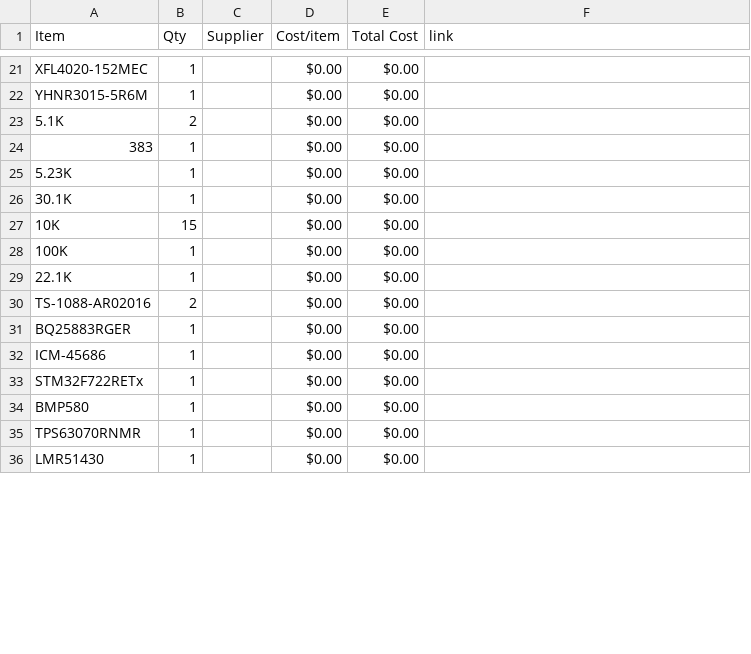
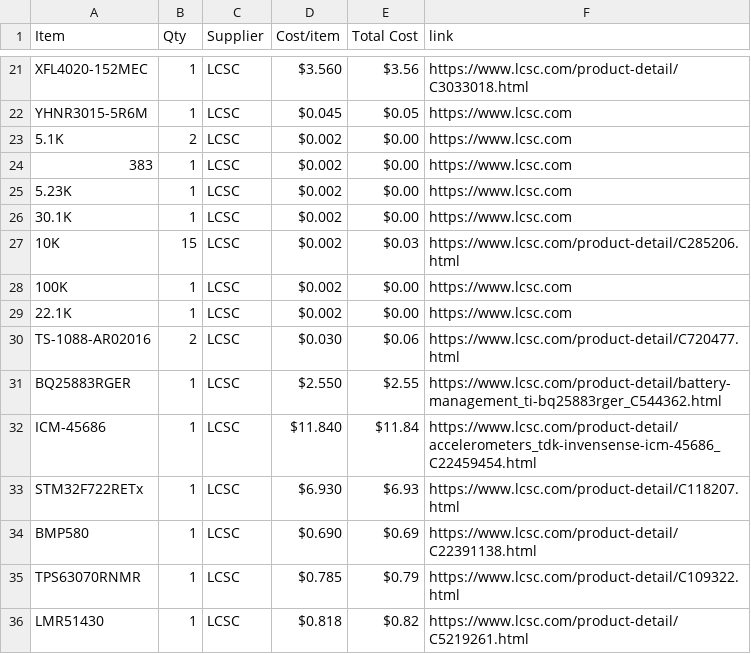
Before and after one commit to CODER-MAN12/FlightController, a CSV file: BOM.csv, drawn as a sheet; only a part is shown, gaps mark what is left out; the diff covers the shown part only; the diff names each change by its address in the sheet, - before the commit and + after, or states it on an @@ line.

Commit message:
Update BOM.csv with supplier and cost details

```diff
--- a/BOM.csv
+++ b/BOM.csv
-C21:C36 (Supplier): (empty)
+C21:C36 (Supplier): LCSC
-D21 (Cost/item): $0.00
+D21 (Cost/item): $3.560
-E21 (Total Cost): $0.00
+E21 (Total Cost): $3.56
-F21 (link): (empty)
+F21 (link): https://www.lcsc.com/product-detail/C3033018.html
-D22 (Cost/item): $0.00
+D22 (Cost/item): $0.045
-E22 (Total Cost): $0.00
+E22 (Total Cost): $0.05
-F22:F26 (link): (empty)
+F22:F26 (link): https://www.lcsc.com
-D23:D29 (Cost/item): $0.00
+D23:D29 (Cost/item): $0.002
-E27 (Total Cost): $0.00
+E27 (Total Cost): $0.03
-F27 (link): (empty)
+F27 (link): https://www.lcsc.com/product-detail/C285206.html
-F28:F29 (link): (empty)
+F28:F29 (link): https://www.lcsc.com
-D30 (Cost/item): $0.00
+D30 (Cost/item): $0.030
-E30 (Total Cost): $0.00
+E30 (Total Cost): $0.06
-F30 (link): (empty)
+F30 (link): https://www.lcsc.com/product-detail/C720477.html
-D31 (Cost/item): $0.00
+D31 (Cost/item): $2.550
-E31 (Total Cost): $0.00
+E31 (Total Cost): $2.55
-F31 (link): (empty)
+F31 (link): https://www.lcsc.com/product-detail/battery-management_ti-bq25883rger_C544362.html
-D32 (Cost/item): $0.00
+D32 (Cost/item): $11.840
-E32 (Total Cost): $0.00
+E32 (Total Cost): $11.84
-F32 (link): (empty)
+F32 (link): https://www.lcsc.com/product-detail/accelerometers_tdk-invensense-icm-45686_C22459454.html
-D33 (Cost/item): $0.00
+D33 (Cost/item): $6.930
-E33 (Total Cost): $0.00
+E33 (Total Cost): $6.93
-F33 (link): (empty)
+F33 (link): https://www.lcsc.com/product-detail/C118207.html
-D34 (Cost/item): $0.00
+D34 (Cost/item): $0.690
-E34 (Total Cost): $0.00
+E34 (Total Cost): $0.69
-F34 (link): (empty)
+F34 (link): https://www.lcsc.com/product-detail/C22391138.html
-D35 (Cost/item): $0.00
+D35 (Cost/item): $0.785
-E35 (Total Cost): $0.00
+E35 (Total Cost): $0.79
-F35 (link): (empty)
+F35 (link): https://www.lcsc.com/product-detail/C109322.html
-D36 (Cost/item): $0.00
+D36 (Cost/item): $0.818
-E36 (Total Cost): $0.00
+E36 (Total Cost): $0.82
-F36 (link): (empty)
+F36 (link): https://www.lcsc.com/product-detail/C5219261.html
```
Also changed, not shown: 87 edited cells elsewhere in this file.
